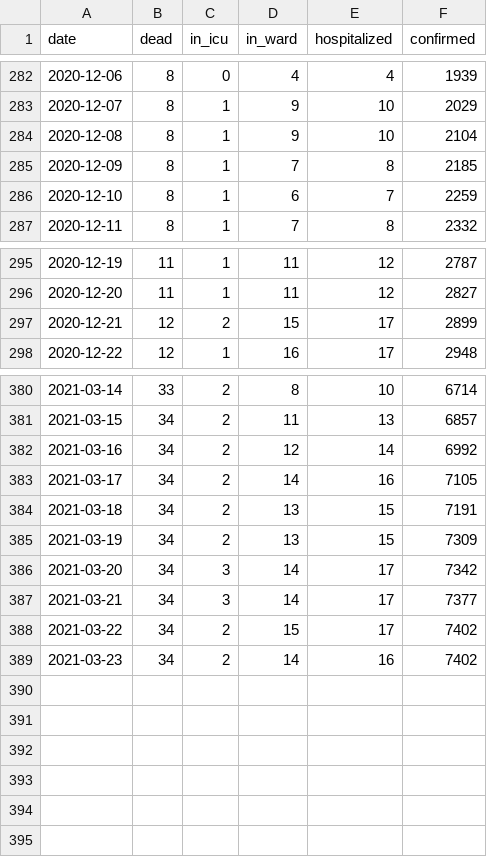
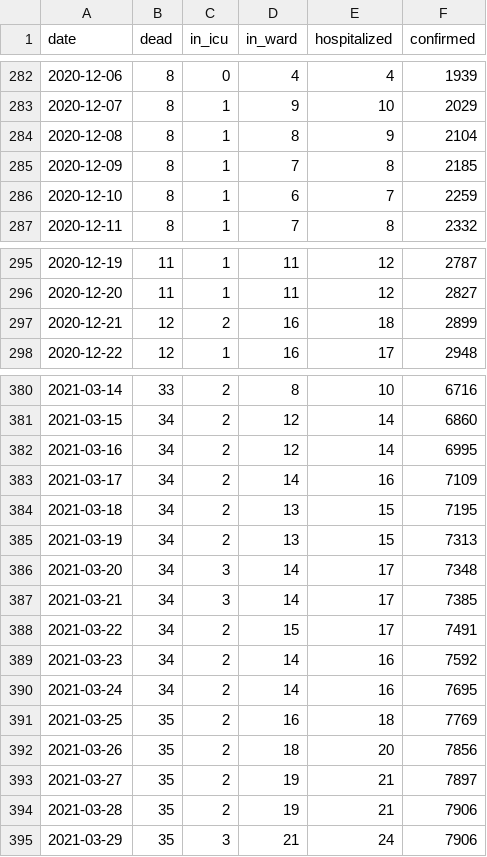
Before and after one commit to kausaltech/reina-model, a CSV file: data/hosp_cases_turku.csv, drawn as a sheet; only a part is shown, gaps mark what is left out; the diff covers the shown part only.

```diff
--- a/data/hosp_cases_turku.csv
+++ b/data/hosp_cases_turku.csv
@@ -283,3 +283,3 @@ date,dead,in_icu,in_ward,hospitalized,confirmed
 2020-12-07,8,1,9,10,2029
-2020-12-08,8,1,9,10,2104
+2020-12-08,8,1,8,9,2104
 2020-12-09,8,1,7,8,2185
@@ -296,3 +296,3 @@ date,dead,in_icu,in_ward,hospitalized,confirmed
 2020-12-20,11,1,11,12,2827
-2020-12-21,12,2,15,17,2899
+2020-12-21,12,2,16,18,2899
 2020-12-22,12,1,16,17,2948
@@ -380,10 +380,16 @@ date,dead,in_icu,in_ward,hospitalized,confirmed
-2021-03-14,33,2,8,10,6714
-2021-03-15,34,2,11,13,6857
-2021-03-16,34,2,12,14,6992
-2021-03-17,34,2,14,16,7105
-2021-03-18,34,2,13,15,7191
-2021-03-19,34,2,13,15,7309
-2021-03-20,34,3,14,17,7342
-2021-03-21,34,3,14,17,7377
-2021-03-22,34,2,15,17,7402
-2021-03-23,34,2,14,16,7402
+2021-03-14,33,2,8,10,6716
+2021-03-15,34,2,12,14,6860
+2021-03-16,34,2,12,14,6995
+2021-03-17,34,2,14,16,7109
+2021-03-18,34,2,13,15,7195
+2021-03-19,34,2,13,15,7313
+2021-03-20,34,3,14,17,7348
+2021-03-21,34,3,14,17,7385
+2021-03-22,34,2,15,17,7491
+2021-03-23,34,2,14,16,7592
+2021-03-24,34,2,14,16,7695
+2021-03-25,35,2,16,18,7769
+2021-03-26,35,2,18,20,7856
+2021-03-27,35,2,19,21,7897
+2021-03-28,35,2,19,21,7906
+2021-03-29,35,3,21,24,7906
```
Also changed, not shown: 31 edited cells elsewhere in this file.
